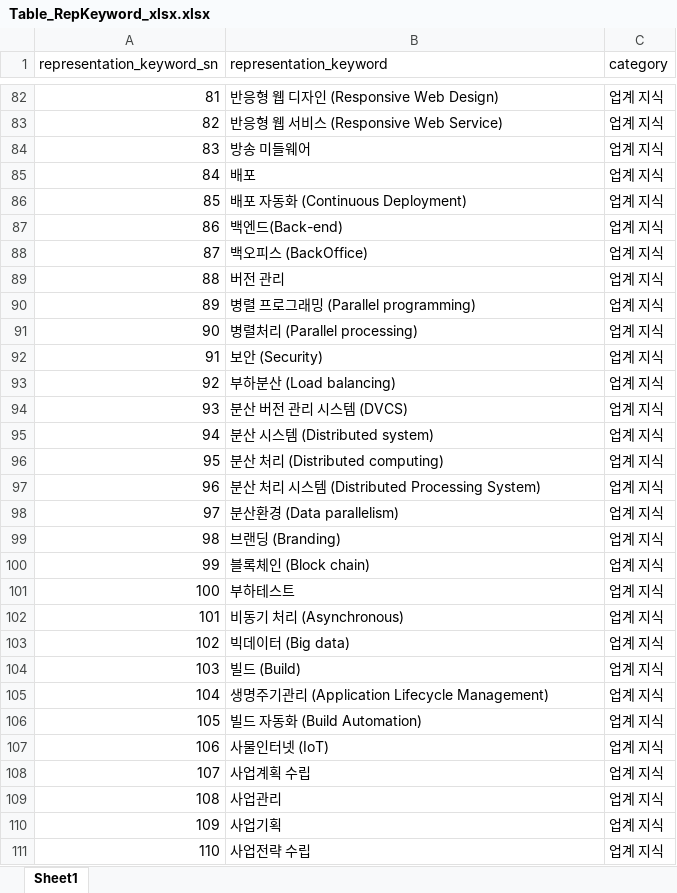
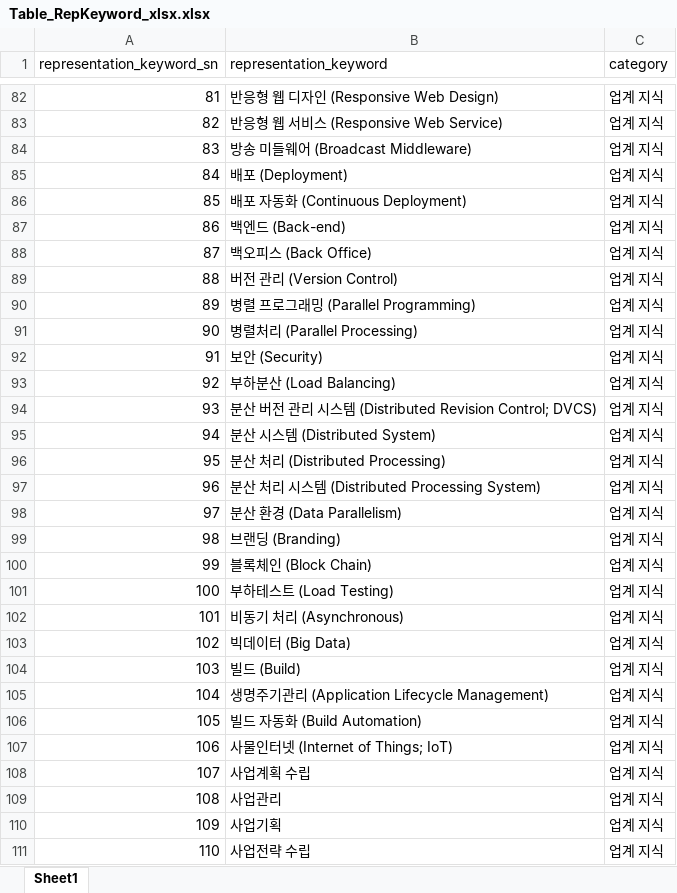
Before and after one commit to whdgk227/kw-search-demo, an Excel workbook: keyword_table/xlsx/Table_RepKeyword_xlsx.xlsx, sheet Sheet1, drawn as a sheet; only a part is shown, gaps mark what is left out; values as stored, in another font and other column widths than the file's, no borders; the diff covers the shown part only; the diff names each change by its address in the sheet, - before the commit and + after, or states it on an @@ line.

Commit message:
update keyword list

```diff
--- a/keyword_table/xlsx/Table_RepKeyword_xlsx.xlsx (sheet Sheet1)
+++ b/keyword_table/xlsx/Table_RepKeyword_xlsx.xlsx (sheet Sheet1)
-B84 (representation_keyword): 방송 미들웨어
+B84 (representation_keyword): 방송 미들웨어 (Broadcast Middleware)
-B85 (representation_keyword): 배포
+B85 (representation_keyword): 배포 (Deployment)
-B87 (representation_keyword): 백엔드(Back-end)
+B87 (representation_keyword): 백엔드 (Back-end)
-B88 (representation_keyword): 백오피스 (BackOffice)
+B88 (representation_keyword): 백오피스 (Back Office)
-B89 (representation_keyword): 버전 관리
+B89 (representation_keyword): 버전 관리 (Version Control)
-B90 (representation_keyword): 병렬 프로그래밍 (Parallel programming)
+B90 (representation_keyword): 병렬 프로그래밍 (Parallel Programming)
-B91 (representation_keyword): 병렬처리 (Parallel processing)
+B91 (representation_keyword): 병렬처리 (Parallel Processing)
-B93 (representation_keyword): 부하분산 (Load balancing)
+B93 (representation_keyword): 부하분산 (Load Balancing)
-B94 (representation_keyword): 분산 버전 관리 시스템 (DVCS)
+B94 (representation_keyword): 분산 버전 관리 시스템 (Distributed Revision Control; DVCS)
-B95 (representation_keyword): 분산 시스템 (Distributed system)
+B95 (representation_keyword): 분산 시스템 (Distributed System)
-B96 (representation_keyword): 분산 처리 (Distributed computing)
+B96 (representation_keyword): 분산 처리 (Distributed Processing)
-B98 (representation_keyword): 분산환경 (Data parallelism)
+B98 (representation_keyword): 분산 환경 (Data Parallelism)
-B100 (representation_keyword): 블록체인 (Block chain)
+B100 (representation_keyword): 블록체인 (Block Chain)
-B101 (representation_keyword): 부하테스트
+B101 (representation_keyword): 부하테스트 (Load Testing)
-B103 (representation_keyword): 빅데이터 (Big data)
+B103 (representation_keyword): 빅데이터 (Big Data)
-B107 (representation_keyword): 사물인터넷 (IoT)
+B107 (representation_keyword): 사물인터넷 (Internet of Things; IoT)
```
Also changed, not shown: 18 added rows, 14 removed rows, 329 edited cells and row numbers in column A elsewhere in this sheet, keyword_table/xlsx/Table_SearchingKeyword_xlsx.xlsx.
